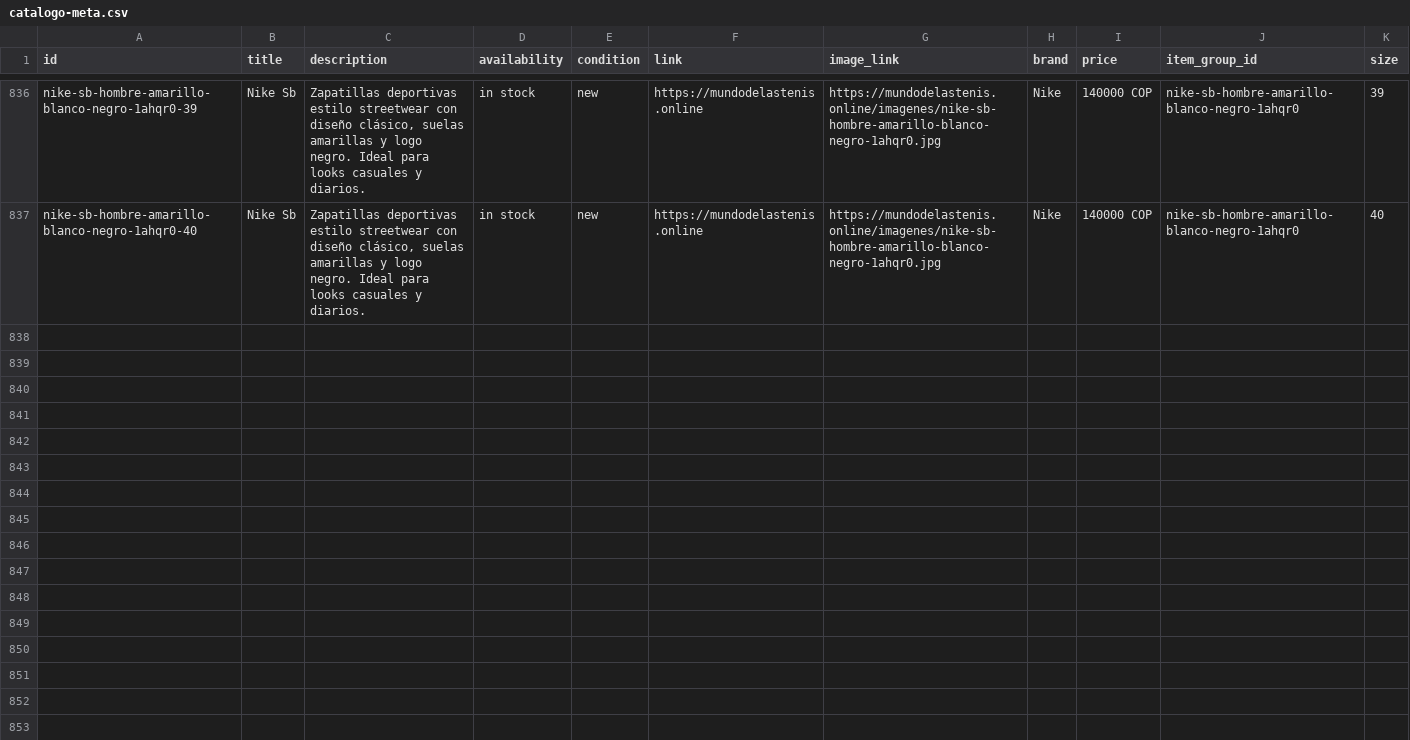
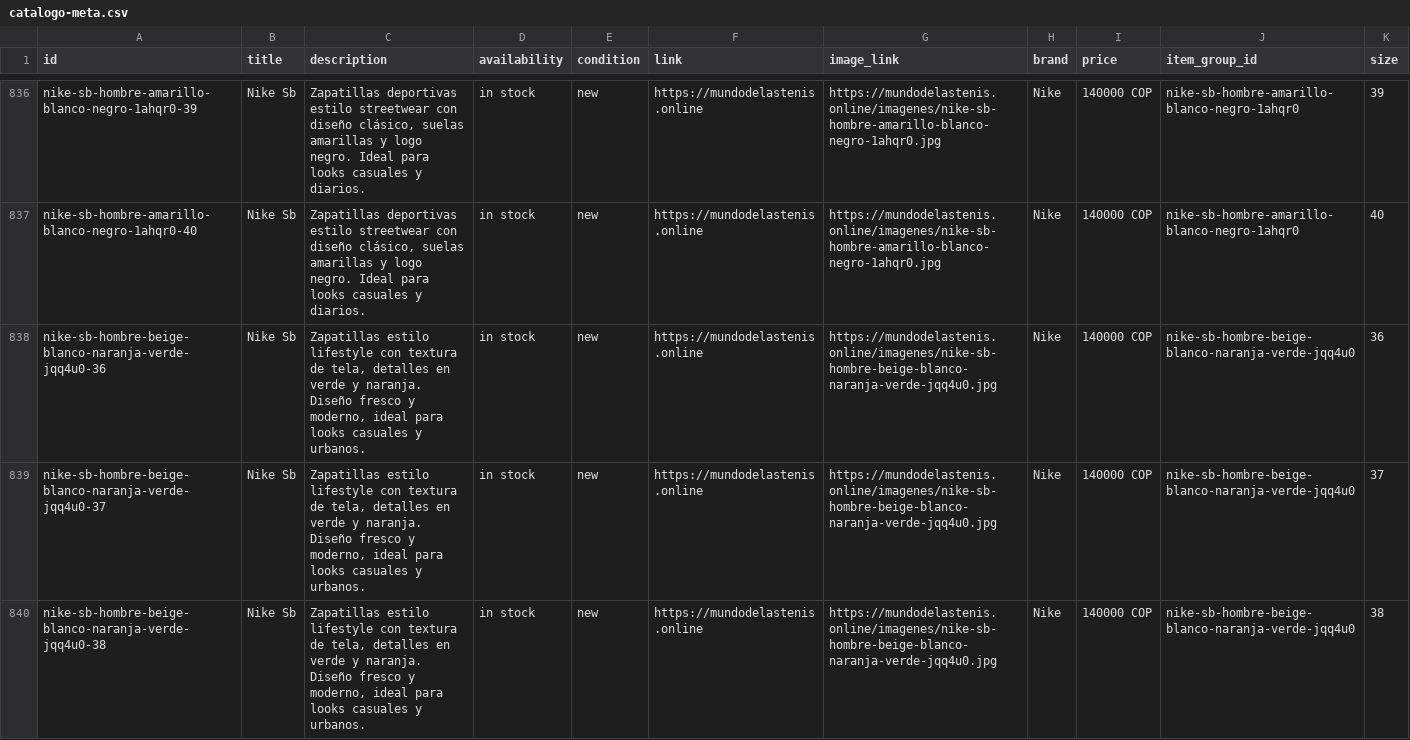
Before and after one commit to Aanticamperos/Mundo-de-las-tenis, a CSV file: catalogo-meta.csv, drawn as a sheet; only a part is shown, gaps mark what is left out; the diff covers the shown part only; the diff names each change by its address in the sheet, - before the commit and + after, or states it on an @@ line.

Commit message:
Actualizar catálogo de WhatsApp

```diff
--- a/catalogo-meta.csv
+++ b/catalogo-meta.csv
+row 838: nike-sb-hombre-beige-blanco-naranja-verde-jqq4u0-36 | Nike Sb | Zapatillas estilo lifestyle con textura de tela, detalles en verde y naranja. Diseño fresco y moderno, ideal para looks casuales y urbanos. | in stock | new | https://mundodelastenis.online | https://mundodelastenis.online/imagenes/nike-sb-hombre-beige-blanco-naranja-verde-jqq4u0.jpg | Nike | 140000 COP | nike-sb-hombre-beige-blanco-naranja-verde-jqq4u0 | 36
+row 839: nike-sb-hombre-beige-blanco-naranja-verde-jqq4u0-37 | Nike Sb | Zapatillas estilo lifestyle con textura de tela, detalles en verde y naranja. Diseño fresco y moderno, ideal para looks casuales y urbanos. | in stock | new | https://mundodelastenis.online | https://mundodelastenis.online/imagenes/nike-sb-hombre-beige-blanco-naranja-verde-jqq4u0.jpg | Nike | 140000 COP | nike-sb-hombre-beige-blanco-naranja-verde-jqq4u0 | 37
+row 840: nike-sb-hombre-beige-blanco-naranja-verde-jqq4u0-38 | Nike Sb | Zapatillas estilo lifestyle con textura de tela, detalles en verde y naranja. Diseño fresco y moderno, ideal para looks casuales y urbanos. | in stock | new | https://mundodelastenis.online | https://mundodelastenis.online/imagenes/nike-sb-hombre-beige-blanco-naranja-verde-jqq4u0.jpg | Nike | 140000 COP | nike-sb-hombre-beige-blanco-naranja-verde-jqq4u0 | 38
```
Also changed, not shown: 2 added rows elsewhere in this file.
